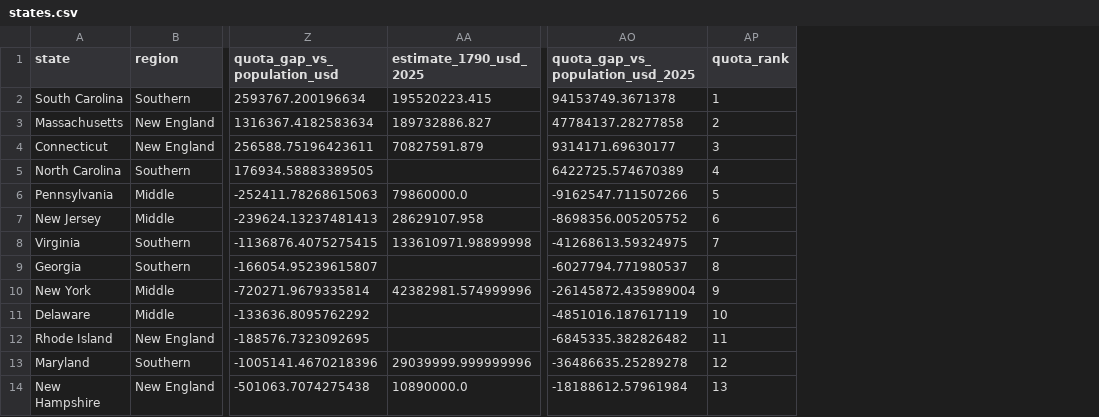
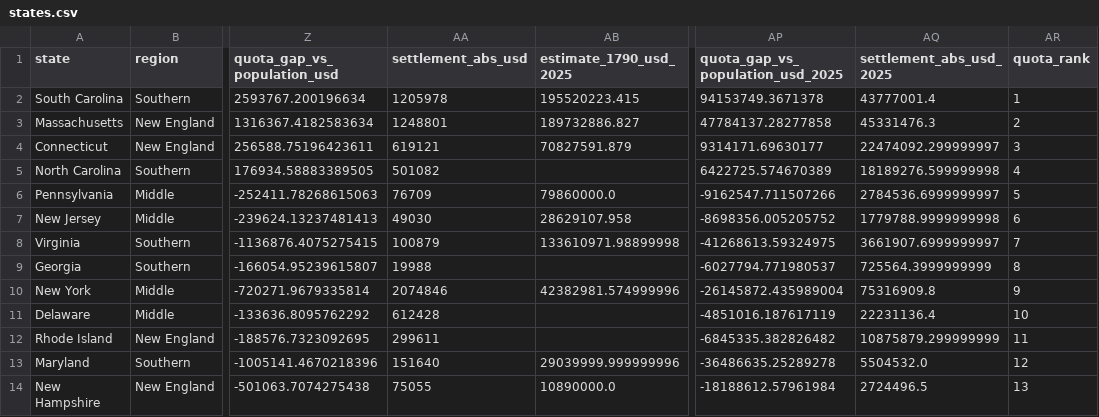
Before and after one commit to josephrbarry/hamilton-debt-assumption, a CSV file: powerbi/data/states.csv, drawn as a sheet; only a part is shown, gaps mark what is left out; the diff names each change by its address in the sheet, - before the commit and + after, or states it on an @@ line.

```diff
--- a/powerbi/data/states.csv
+++ b/powerbi/data/states.csv
+column AA (settlement_abs_usd), rows 2-14: 1205978 | 1248801 | 619121 | 501082 | 76709 | 49030 | 100879 | 19988 | 2074846 | 612428 | 299611 | 151640 | 75055
+column AQ (settlement_abs_usd_2025), rows 2-14: 43777001.4 | 45331476.3 | 22474092.299999997 | 18189276.599999998 | 2784536.6999999997 | 1779788.9999999998 | 3661907.6999999997 | 725564.3999999999 | 75316909.8 | 22231136.4 | 10875879.299999999 | 5504532.0 | 2724496.5
```
Also changed, not shown: 40 other files.
